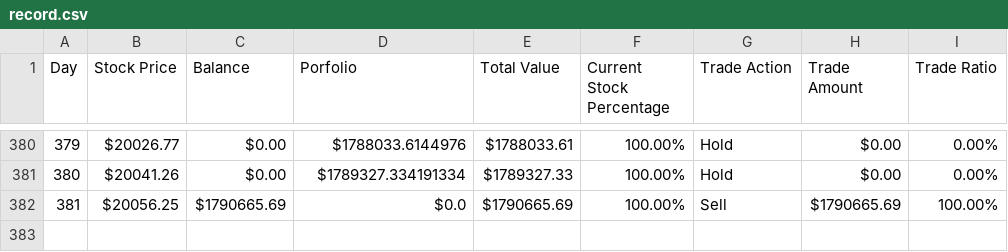
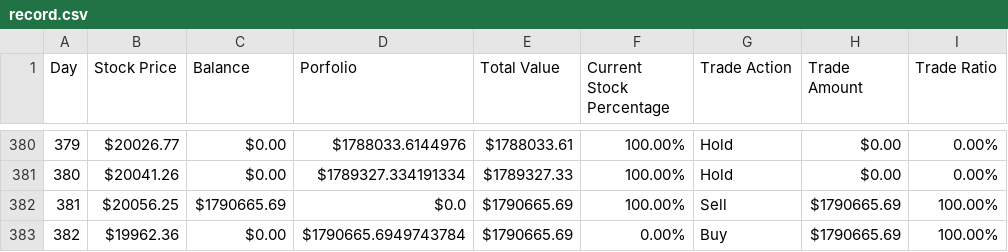
Before and after one commit to DonLeeFK/NasdaqTrading, a CSV file: result/record.csv, drawn as a sheet; only a part is shown, gaps mark what is left out; the diff names each change by its address in the sheet, - before the commit and + after, or states it on an @@ line.

```diff
--- a/result/record.csv
+++ b/result/record.csv
+row 383: 382 | $19962.36 | $0.00 | $1790665.6949743784 | $1790665.69 | 0.00% | Buy | $1790665.69 | 100.00%
```
Also changed, not shown: result/result.csv, 4 other files.
